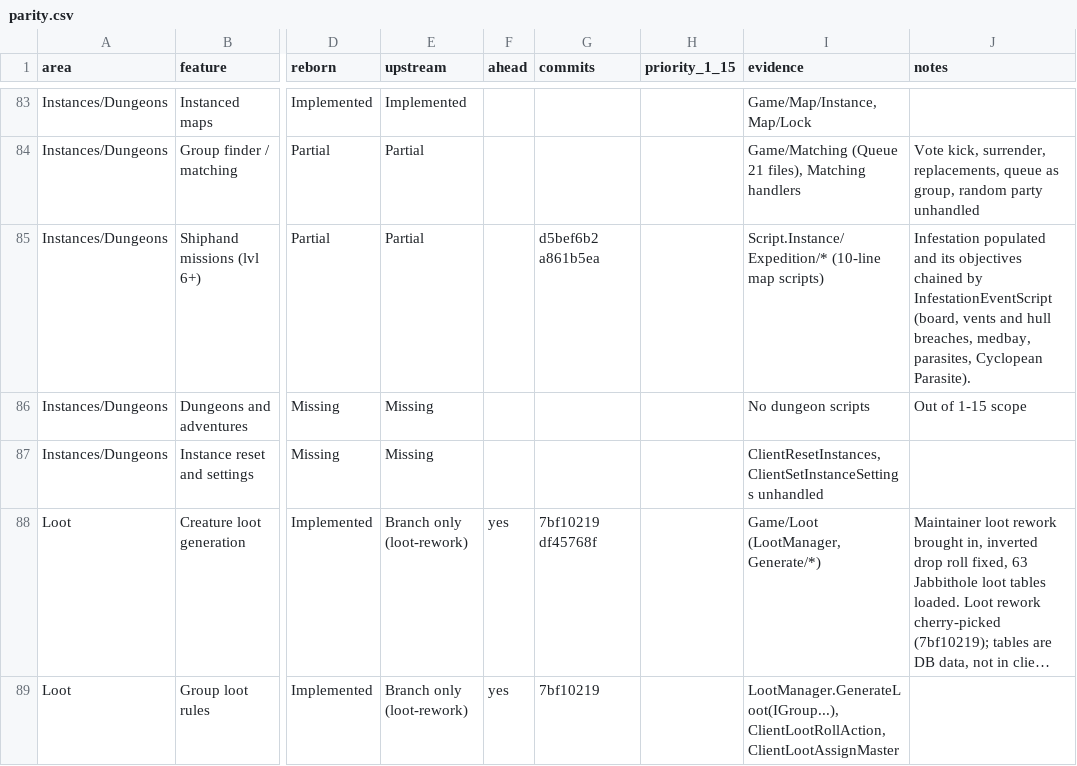
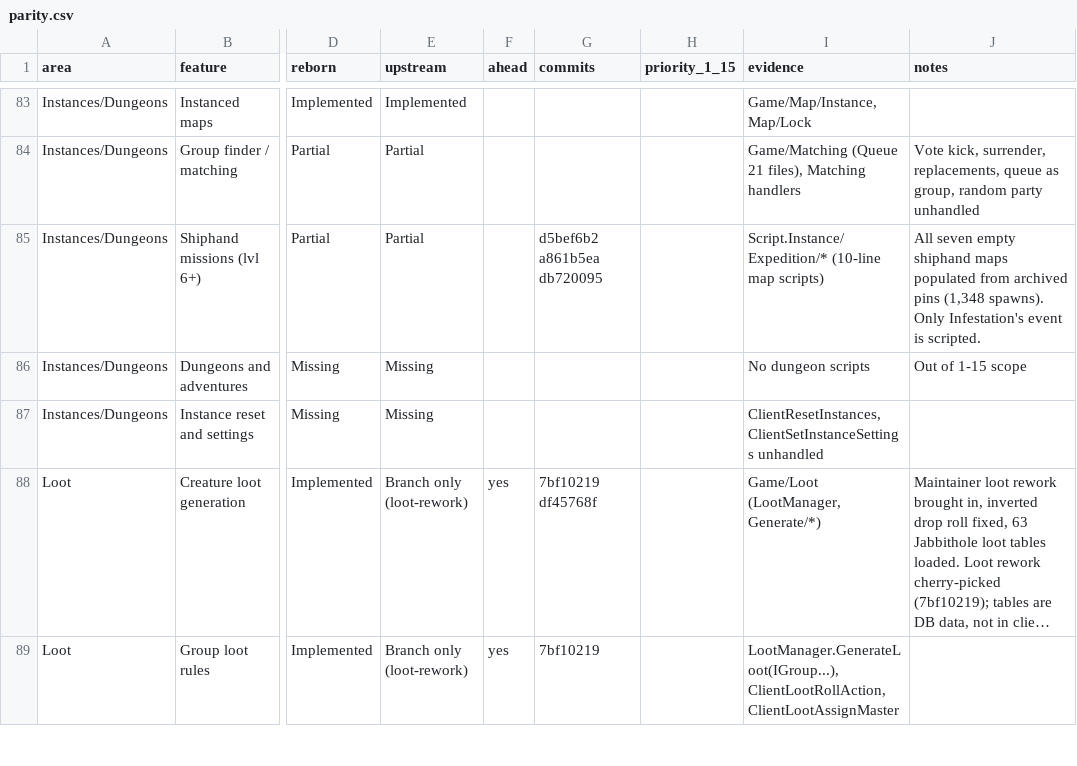
Before and after one commit to th3bluecarp/nexus-reborn, a CSV file: docs/reborn/parity.csv, drawn as a sheet; only a part is shown, gaps mark what is left out; long unchanged cells end in …; the diff names each change by its address in the sheet, - before the commit and + after, or states it on an @@ line.

```diff
--- a/docs/reborn/parity.csv
+++ b/docs/reborn/parity.csv
-G85 (commits): d5bef6b2 a861b5ea
+G85 (commits): d5bef6b2 a861b5ea db720095
-J85 (notes): Infestation populated and its objectives chained by InfestationEventScript (board, vents and hull breaches, medbay, parasites, Cyclopean Parasite).
+J85 (notes): All seven empty shiphand maps populated from archived pins (1,348 spawns). Only Infestation's event is scripted.
```
Also changed, not shown: 1 other file.
